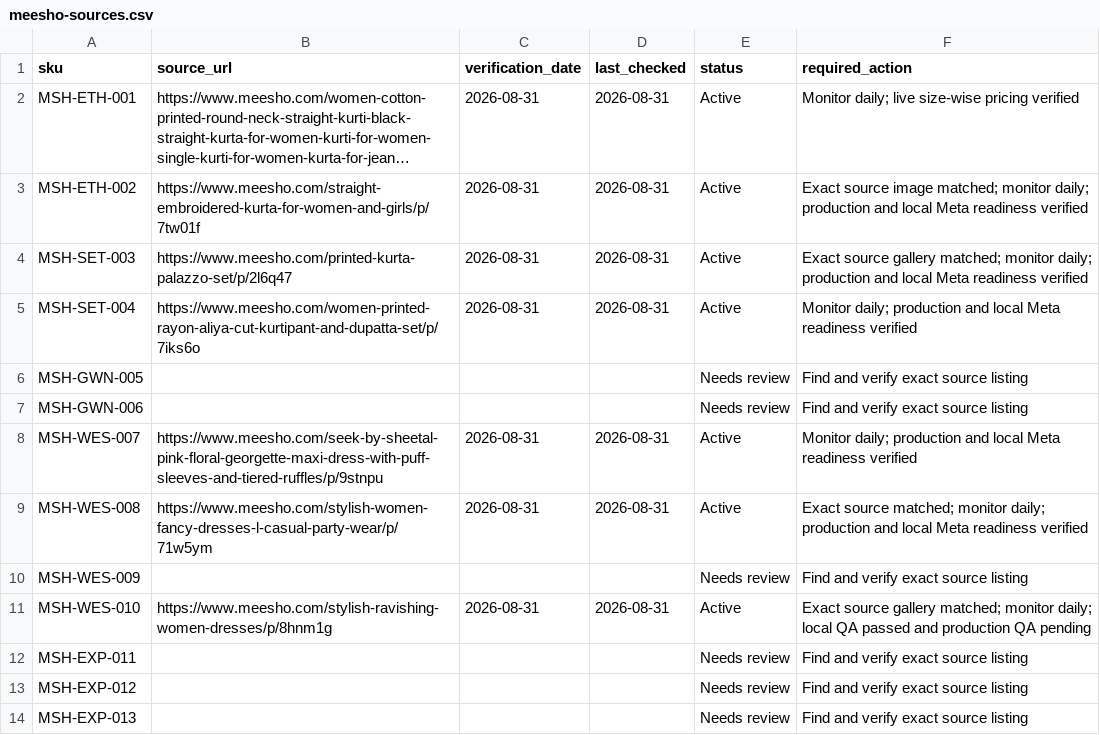
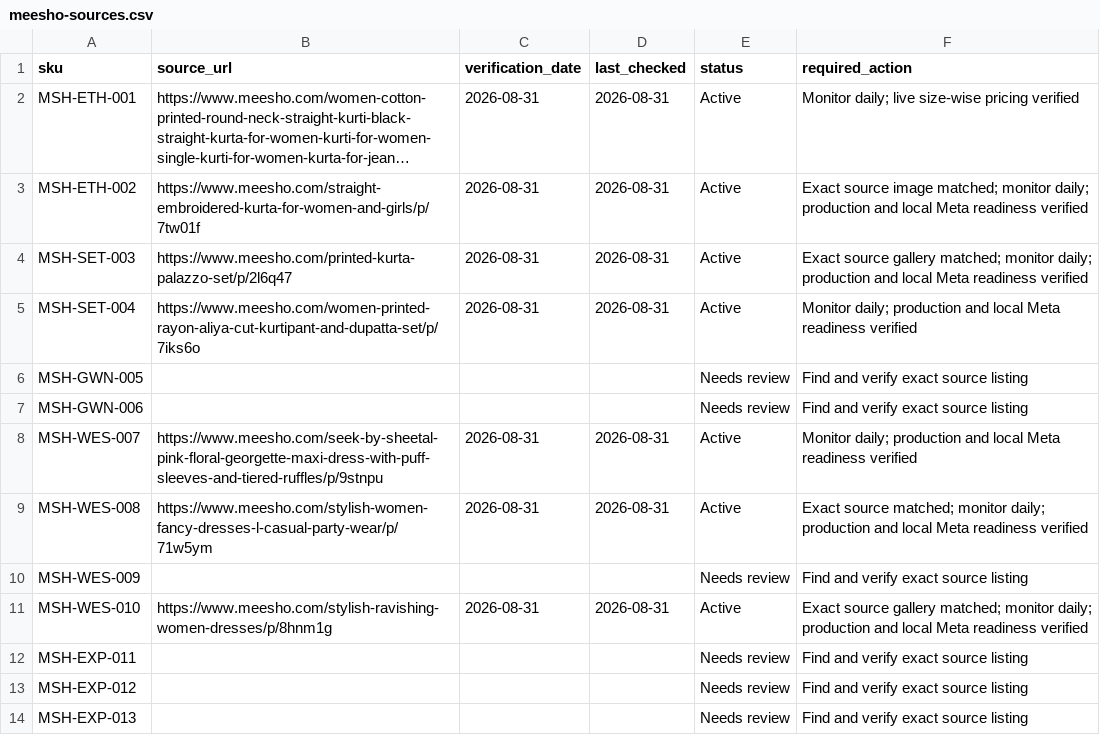
Before and after one commit to Fazilfazi991/dealstore, a CSV file: data/meesho-sources.csv, drawn as a sheet; only a part is shown; long unchanged cells end in ….

```diff
--- a/data/meesho-sources.csv
+++ b/data/meesho-sources.csv
@@ -10,3 +10,3 @@ MSH-WES-008,https://www.meesho.com/stylish-women-fancy-dresses-l-casual-party-we
 MSH-WES-009,,,,Needs review,Find and verify exact source listing
-MSH-WES-010,https://www.meesho.com/stylish-ravishing-women-dresses/p/8hnm1g,2026-08-31,2026-08-31,Active,Exact source gallery matched; monitor daily; local QA passed and production QA pending
+MSH-WES-010,https://www.meesho.com/stylish-ravishing-women-dresses/p/8hnm1g,2026-08-31,2026-08-31,Active,Exact source gallery matched; monitor daily; production and local Meta readiness verified
 MSH-EXP-011,,,,Needs review,Find and verify exact source listing
```
Also changed, not shown: data/meta-catalogue.csv, data/products.csv, 3 other files.
